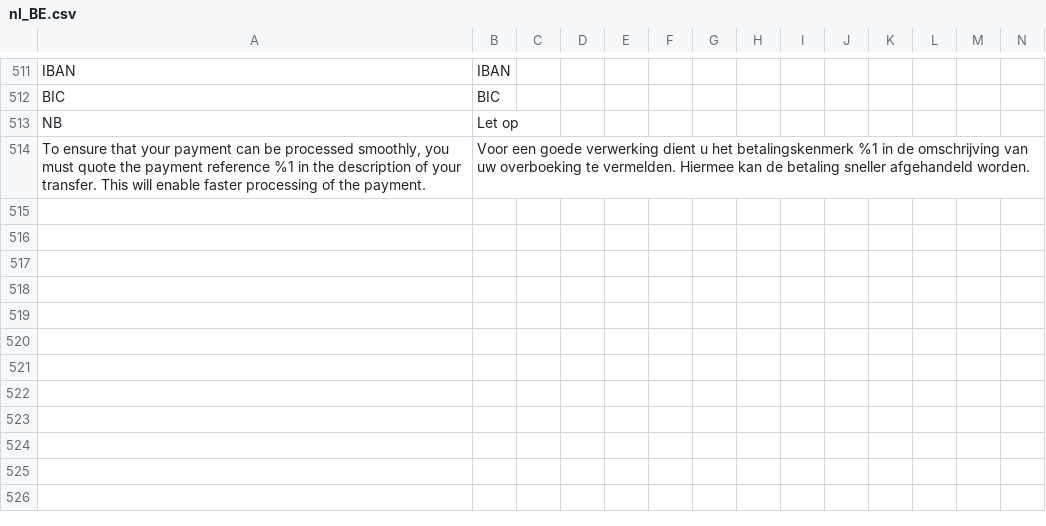
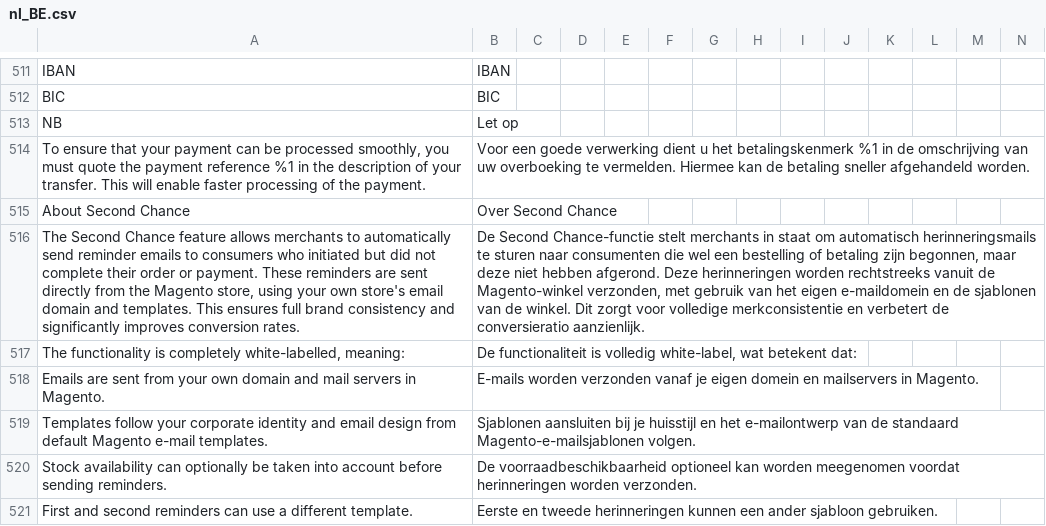
Before and after one commit to buckaroo-it/Magento2, a CSV file: i18n/nl_BE.csv, drawn as a sheet; only a part is shown, gaps mark what is left out; rows hold the shown columns only; the diff names each change by its address in the sheet, - before the commit and + after, or states it on an @@ line.

Commit message:
feat: add Second Chance feature with admin configuration and information display

```diff
--- a/i18n/nl_BE.csv
+++ b/i18n/nl_BE.csv
+row 515: About Second Chance | Over Second Chance
+row 516: The Second Chance feature allows merchants to automatically send reminder emails to consumers who initiated but did not complete their order or payment. These reminders are sent directly from the Magento store, using your own store's email domain and templates. This ensures full brand consistency and significantly improves conversion rates. | De Second Chance-functie stelt merchants in staat om automatisch herinneringsmails te sturen naar consumenten die wel een bestelling of betaling zijn begonnen, maar deze niet hebben afgerond. Deze herinneringen worden rechtstreeks vanuit de Magento-winkel verzonden, met gebruik van het eigen e-maildomein en de sjablonen van de winkel. Dit zorgt voor volledige merkconsistentie en verbetert de conversieratio aanzienlijk.
+row 517: The functionality is completely white-labelled, meaning: | De functionaliteit is volledig white-label, wat betekent dat:
+row 518: Emails are sent from your own domain and mail servers in Magento. | E-mails worden verzonden vanaf je eigen domein en mailservers in Magento.
+row 519: Templates follow your corporate identity and email design from default Magento e-mail templates. | Sjablonen aansluiten bij je huisstijl en het e-mailontwerp van de standaard Magento-e-mailsjablonen volgen.
+row 520: Stock availability can optionally be taken into account before sending reminders. | De voorraadbeschikbaarheid optioneel kan worden meegenomen voordat herinneringen worden verzonden.
+row 521: First and second reminders can use a different template. | Eerste en tweede herinneringen kunnen een ander sjabloon gebruiken.
```
Also changed, not shown: i18n/de_DE.csv, i18n/en_US.csv, 5 other files.
